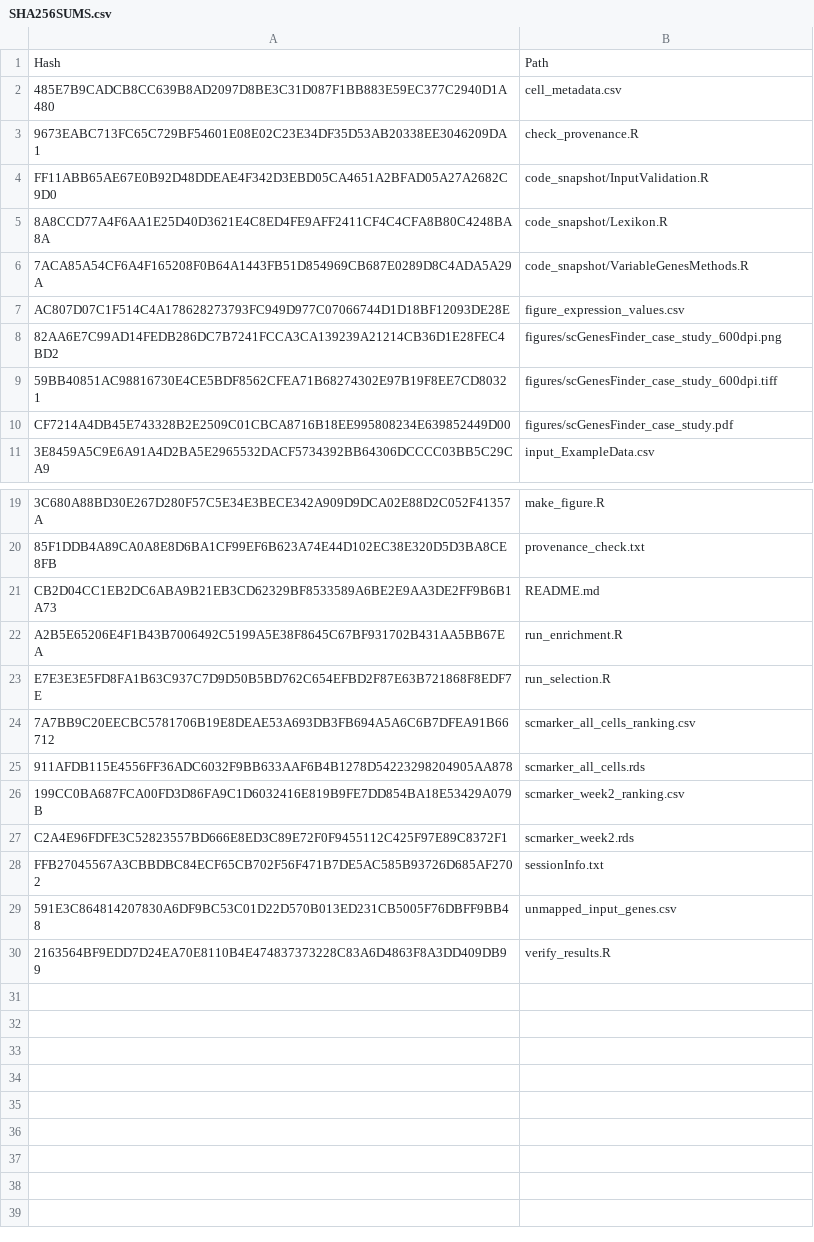
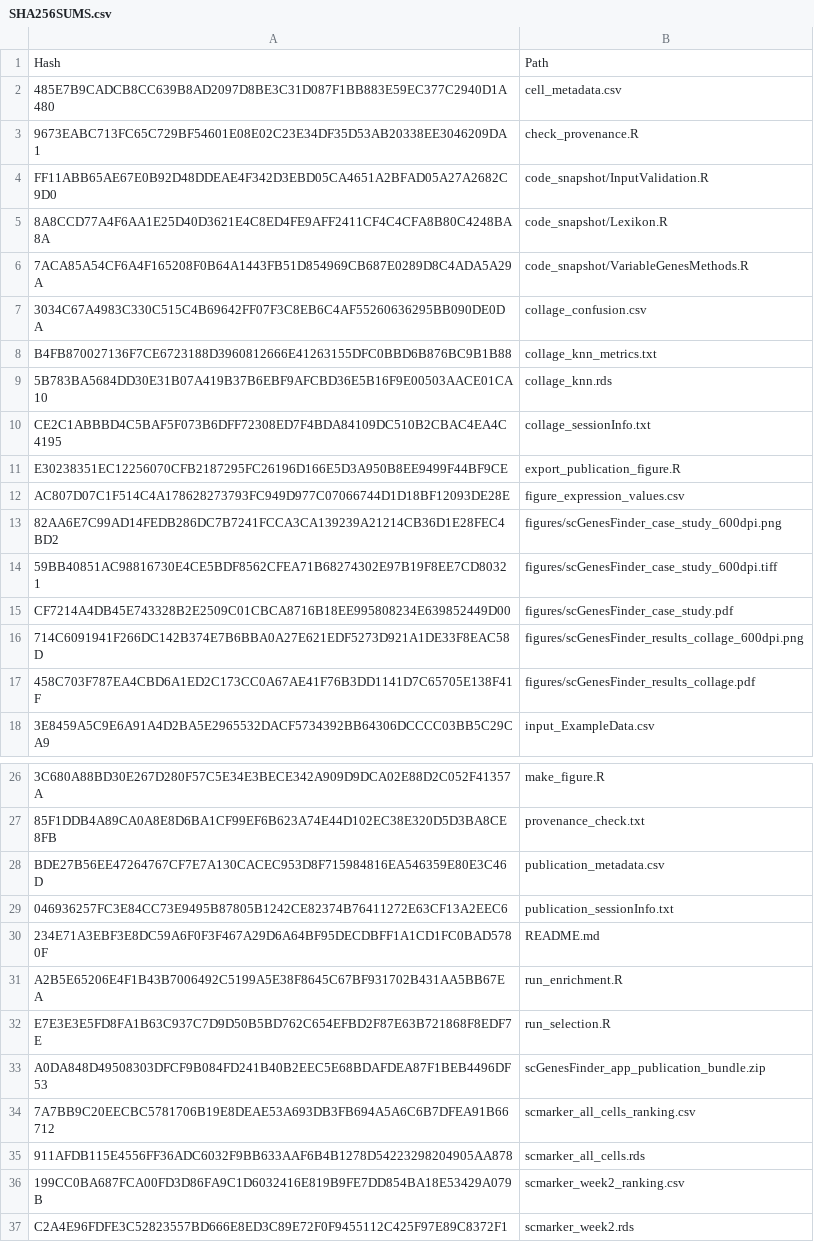
Before and after one commit to PaplomatasP/scGenesElite, a CSV file: case-studies/ck-p25/SHA256SUMS.csv, drawn as a sheet; only a part is shown, gaps mark what is left out; the shorter side is filled out with more unchanged rows.

Commit message:
Add publication figure exports and update CK-p25 documentation

```diff
--- a/case-studies/ck-p25/SHA256SUMS.csv
+++ b/case-studies/ck-p25/SHA256SUMS.csv
@@ -6,2 +6,7 @@
 "7ACA85A54CF6A4F165208F0B64A1443FB51D854969CB687E0289D8C4ADA5A29A","code_snapshot/VariableGenesMethods.R"
+"3034C67A4983C330C515C4B69642FF07F3C8EB6C4AF55260636295BB090DE0DA","collage_confusion.csv"
+"B4FB870027136F7CE6723188D3960812666E41263155DFC0BBD6B876BC9B1B88","collage_knn_metrics.txt"
+"5B783BA5684DD30E31B07A419B37B6EBF9AFCBD36E5B16F9E00503AACE01CA10","collage_knn.rds"
+"CE2C1ABBBD4C5BAF5F073B6DFF72308ED7F4BDA84109DC510B2CBAC4EA4C4195","collage_sessionInfo.txt"
+"E30238351EC12256070CFB2187295FC26196D166E5D3A950B8EE9499F44BF9CE","export_publication_figure.R"
 "AC807D07C1F514C4A178628273793FC949D977C07066744D1D18BF12093DE28E","figure_expression_values.csv"
@@ -10,2 +15,4 @@
 "CF7214A4DB45E743328B2E2509C01CBCA8716B18EE995808234E639852449D00","figures/scGenesFinder_case_study.pdf"
+"714C6091941F266DC142B374E7B6BBA0A27E621EDF5273D921A1DE33F8EAC58D","figures/scGenesFinder_results_collage_600dpi.png"
+"458C703F787EA4CBD6A1ED2C173CC0A67AE41F76B3DD1141D7C65705E138F41F","figures/scGenesFinder_results_collage.pdf"
 "3E8459A5C9E6A91A4D2BA5E2965532DACF5734392BB64306DCCCC03BB5C29CA9","input_ExampleData.csv"
@@ -20,5 +27,8 @@
 "85F1DDB4A89CA0A8E8D6BA1CF99EF6B623A74E44D102EC38E320D5D3BA8CE8FB","provenance_check.txt"
-"CB2D04CC1EB2DC6ABA9B21EB3CD62329BF8533589A6BE2E9AA3DE2FF9B6B1A73","README.md"
+"BDE27B56EE47264767CF7E7A130CACEC953D8F715984816EA546359E80E3C46D","publication_metadata.csv"
+"046936257FC3E84CC73E9495B87805B1242CE82374B76411272E63CF13A2EEC6","publication_sessionInfo.txt"
+"234E71A3EBF3E8DC59A6F0F3F467A29D6A64BF95DECDBFF1A1CD1FC0BAD5780F","README.md"
 "A2B5E65206E4F1B43B7006492C5199A5E38F8645C67BF931702B431AA5BB67EA","run_enrichment.R"
 "E7E3E3E5FD8FA1B63C937C7D9D50B5BD762C654EFBD2F87E63B721868F8EDF7E","run_selection.R"
+"A0DA848D49508303DFCF9B084FD241B40B2EEC5E68BDAFDEA87F1BEB4496DF53","scGenesFinder_app_publication_bundle.zip"
 "7A7BB9C20EECBC5781706B19E8DEAE53A693DB3FB694A5A6C6B7DFEA91B66712","scmarker_all_cells_ranking.csv"
```
Also changed, not shown: 34 other files.
